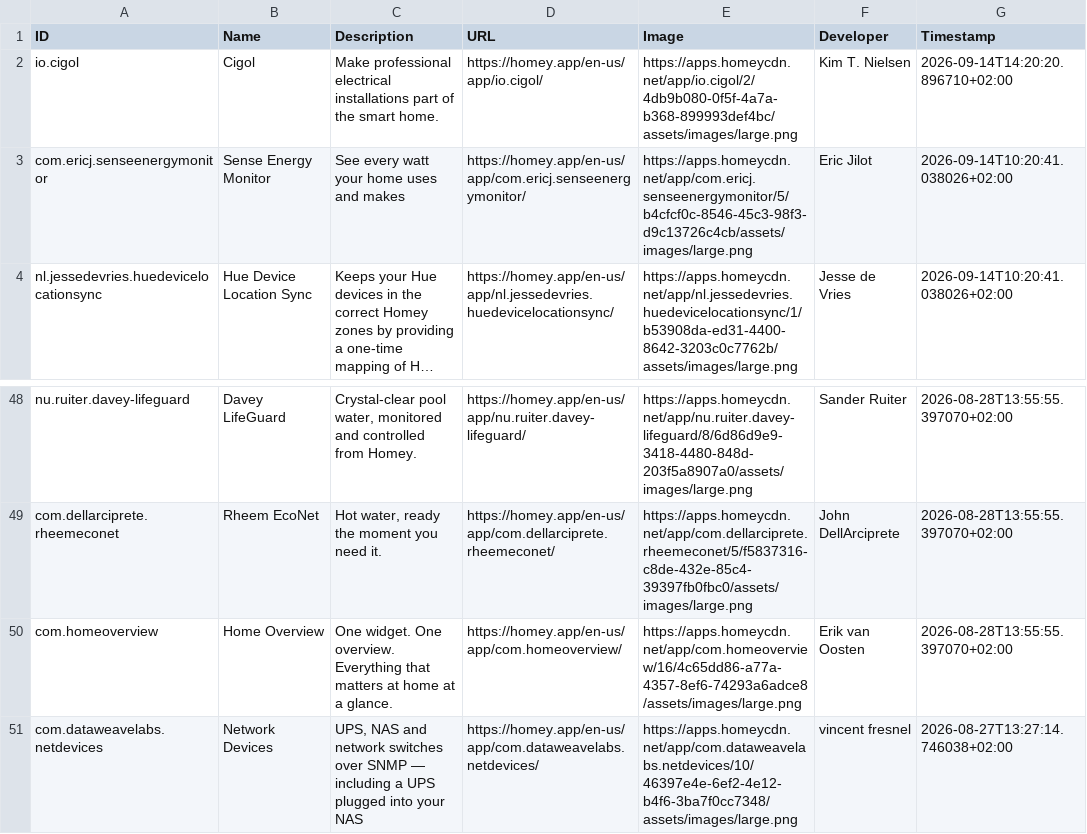
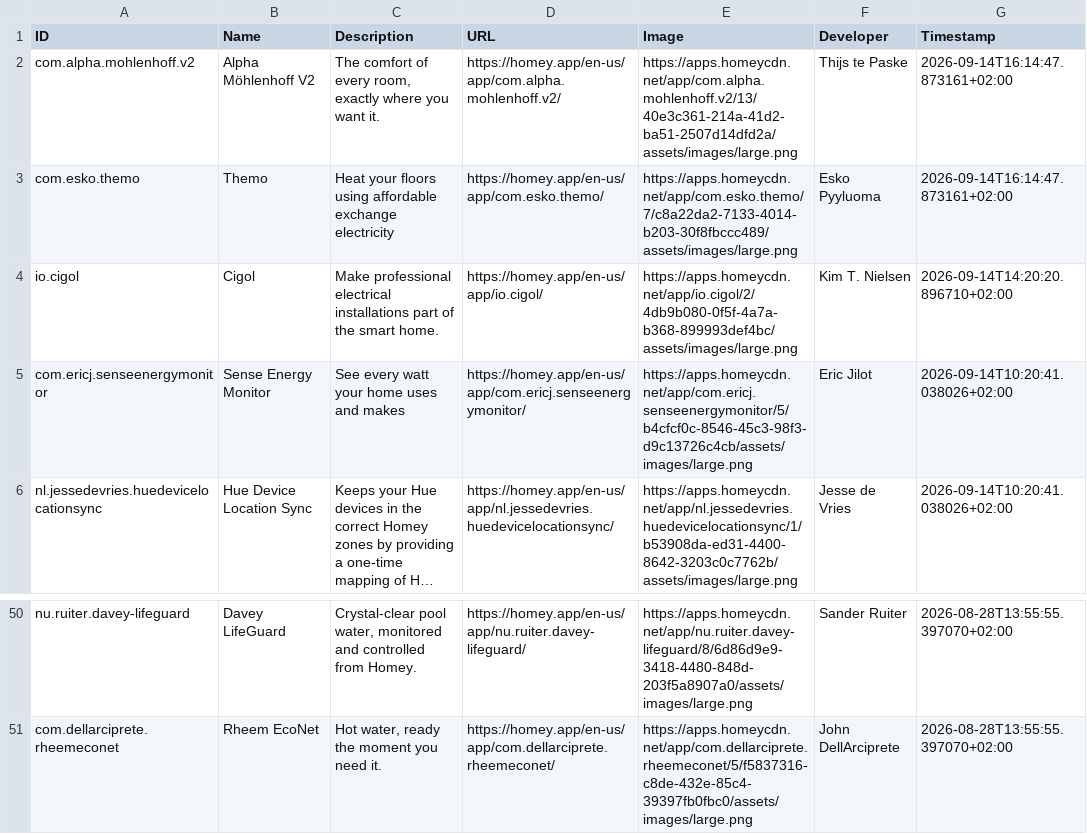
Before and after one commit to bennokress/rss-feeds, a TSV file: Homey App Store - New Apps/articles.tsv, drawn as a sheet; only a part is shown, gaps mark what is left out; long unchanged cells end in ….

```diff
--- a/Homey App Store - New Apps/articles.tsv
+++ b/Homey App Store - New Apps/articles.tsv
@@ -1,2 +1,4 @@
 ID	Name	Description	URL	Image	Developer	Timestamp
+com.alpha.mohlenhoff.v2	Alpha Möhlenhoff V2	The comfort of every room, exactly where you want it.	https://homey.app/en-us/app/com.alpha.mohlenhoff.v2/	https://apps.homeycdn.net/app/com.alpha.mohlenhoff.v2/13/40e3c361-214a-41d2-ba51-2507d14dfd2a/assets/images/large.png	Thijs te Paske	2026-09-14T16:14:47.873161+02:00
+com.esko.themo	Themo	Heat your floors using affordable exchange electricity	https://homey.app/en-us/app/com.esko.themo/	https://apps.homeycdn.net/app/com.esko.themo/7/c8a22da2-7133-4014-b203-30f8fbccc489/assets/images/large.png	Esko Pyyluoma	2026-09-14T16:14:47.873161+02:00
 io.cigol	Cigol	Make professional electrical installations part of the smart home.	https://homey.app/en-us/app/io.cigol/	https://apps.homeycdn.net/app/io.cigol/2/4db9b080-0f5f-4a7a-b368-899993def4bc/assets/images/large.png	Kim T. Nielsen	2026-09-14T14:20:20.896710+02:00
@@ -49,3 +51 @@ nu.ruiter.davey-lifeguard	Davey LifeGuard	Crystal-clear pool water, monitored an
 com.dellarciprete.rheemeconet	Rheem EcoNet	Hot water, ready the moment you need it.	https://homey.app/en-us/app/com.dellarciprete.rheemeconet/	https://apps.homeycdn.net/app/com.dellarciprete.rheemeconet/5/f5837316-c8de-432e-85c4-39397fb0fbc0/assets/images/large.png	John DellArciprete	2026-08-28T13:55:55.397070+02:00
-com.homeoverview	Home Overview	One widget. One overview. Everything that matters at home at a glance.	https://homey.app/en-us/app/com.homeoverview/	https://apps.homeycdn.net/app/com.homeoverview/16/4c65dd86-a77a-4357-8ef6-74293a6adce8/assets/images/large.png	Erik van Oosten	2026-08-28T13:55:55.397070+02:00
-com.dataweavelabs.netdevices	Network Devices	UPS, NAS and network switches over SNMP — including a UPS plugged into your NAS	https://homey.app/en-us/app/com.dataweavelabs.netdevices/	https://apps.homeycdn.net/app/com.dataweavelabs.netdevices/10/46397e4e-6ef2-4e12-b4f6-3ba7f0cc7348/assets/images/large.png	vincent fresnel	2026-08-27T13:27:14.746038+02:00
```
Also changed, not shown: 1 other file.
